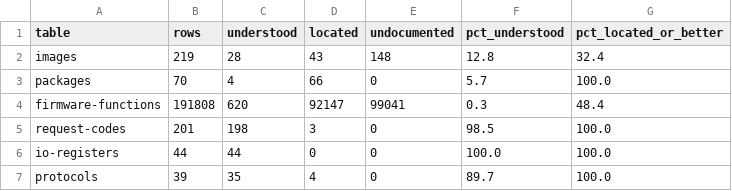
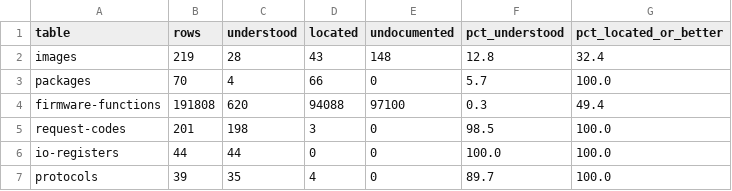
Before and after one commit to jamesbraid/sysco, a TSV file: docs/inventory/firmware-summary.tsv, drawn as a sheet.

Commit message:
docs/l1: read 250 more coldfire entry windows, set 05
Record facts-only readings for 250 ColdFire candidate windows from
6.5.24:l1#2 through 6.5.25:l1#2. 84 have a reached direct call from a complete
decoded caller window of the same payload; the other 166 have none and
stay open, so none of them is admitted as a function. Roles, pointees
and hardware behavior stay unknown.

The entries come from scripts/coldfire_windows.py and its validator
passed on all of them. The tables are regenerated for the newly cited
addresses.

```diff
--- a/docs/inventory/firmware-summary.tsv
+++ b/docs/inventory/firmware-summary.tsv
@@ -3,3 +3,3 @@ images	219	28	43	148	12.8	32.4
 packages	70	4	66	0	5.7	100.0
-firmware-functions	191808	620	92147	99041	0.3	48.4
+firmware-functions	191808	620	94088	97100	0.3	49.4
 request-codes	201	198	3	0	98.5	100.0
```
Also changed, not shown: 4 other files.
